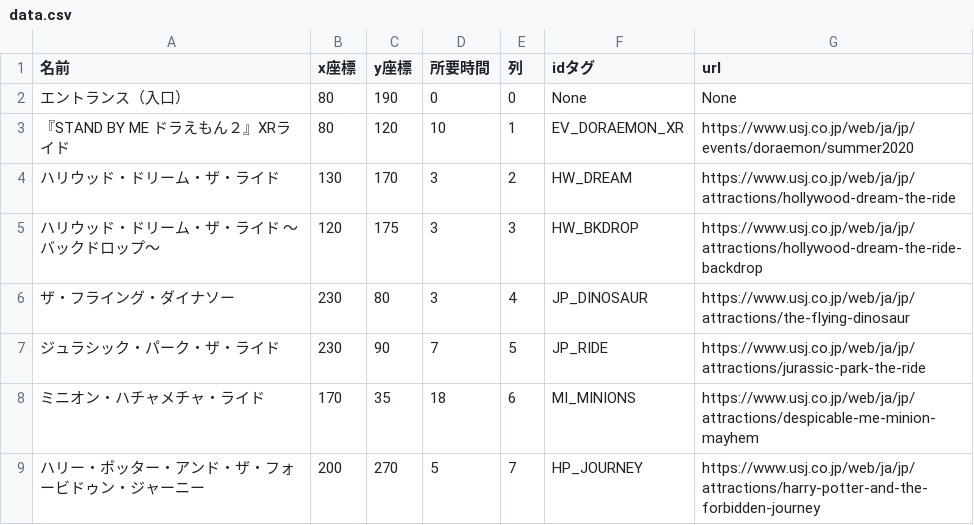
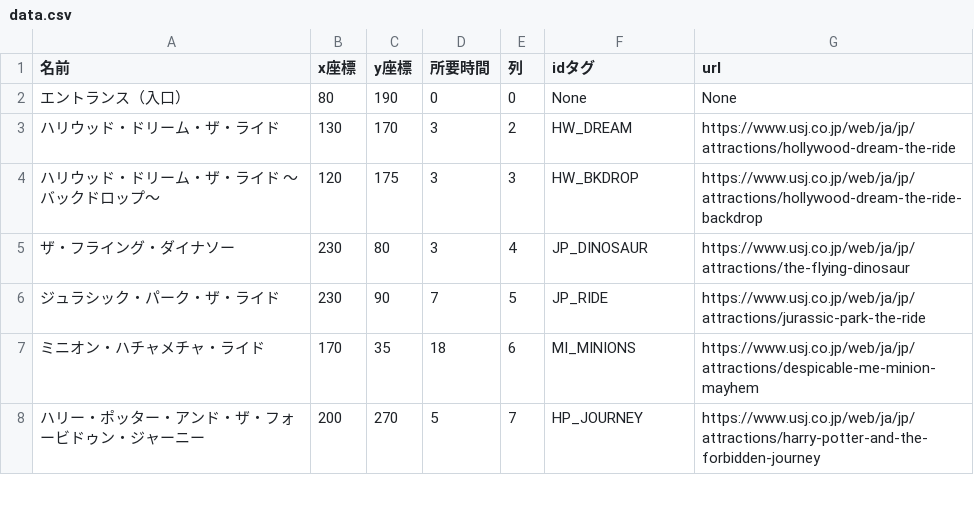
Before and after one commit to Bukio-chan/sotsuken_flask, a CSV file: static/csv/data.csv, drawn as a sheet; only a part is shown.

```diff
--- a/static/csv/data.csv
+++ b/static/csv/data.csv
@@ -2,3 +2,2 @@
 エントランス（入口）,80,190,0,0,None,None
-『STAND BY ME ドラえもん２』XRライド,80,120,10,1,EV_DORAEMON_XR,https://www.usj.co.jp/web/ja/jp/events/doraemon/summer2020
 ハリウッド・ドリーム・ザ・ライド,130,170,3,2,HW_DREAM,https://www.usj.co.jp/web/ja/jp/attractions/hollywood-dream-the-ride
```
Also changed, not shown: static/csv/distance.csv, 1 other file.
